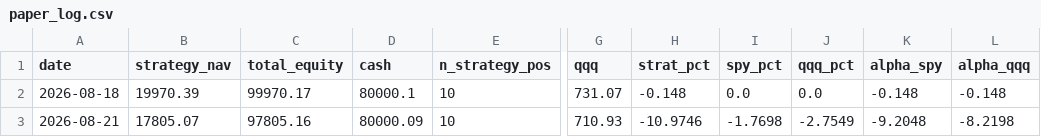
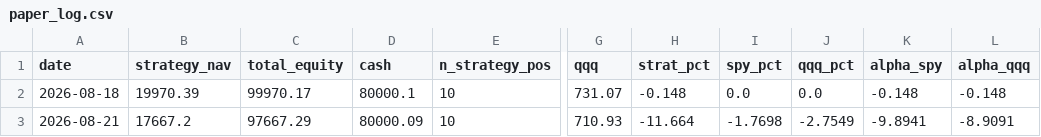
Before and after one commit to gumaomao11-cmyk/codex--, a CSV file: backtest_output/paper_log.csv, drawn as a sheet; only a part is shown, gaps mark what is left out; the diff names each change by its address in the sheet, - before the commit and + after, or states it on an @@ line.

```diff
--- a/backtest_output/paper_log.csv
+++ b/backtest_output/paper_log.csv
-B3 (strategy_nav): 17805.07
+B3 (strategy_nav): 17667.2
-C3 (total_equity): 97805.16
+C3 (total_equity): 97667.29
-H3 (strat_pct): -10.9746
+H3 (strat_pct): -11.664
-K3 (alpha_spy): -9.2048
+K3 (alpha_spy): -9.8941
-L3 (alpha_qqq): -8.2198
+L3 (alpha_qqq): -8.9091
```
